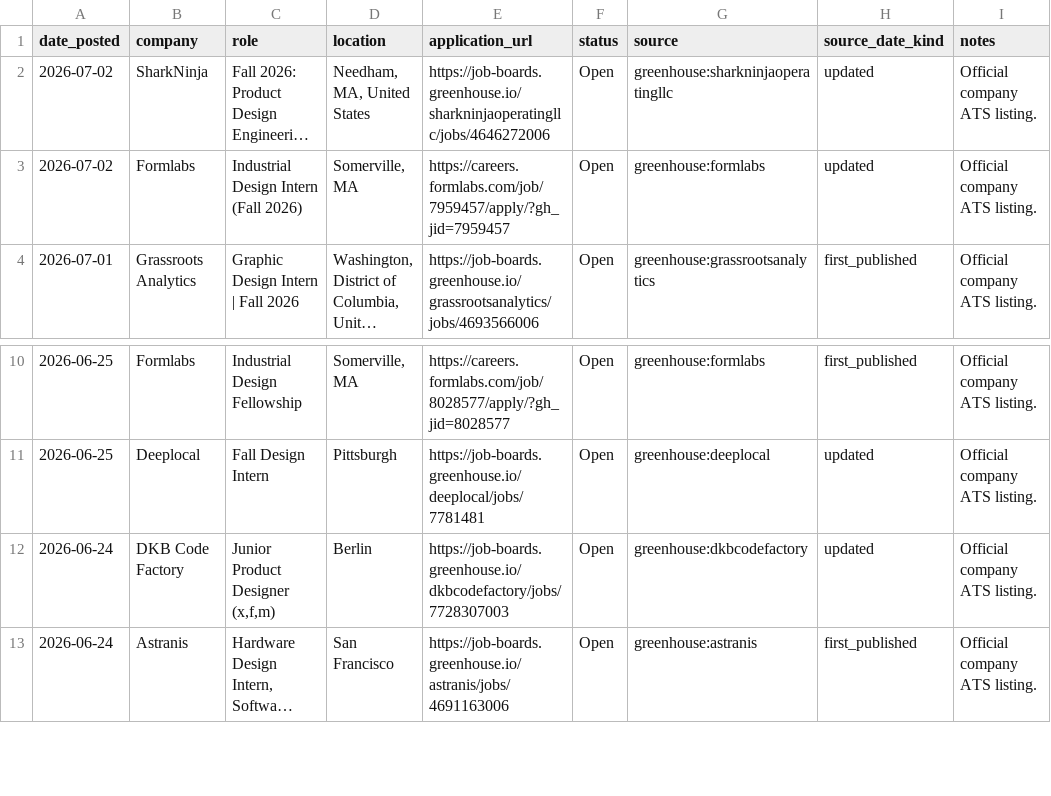
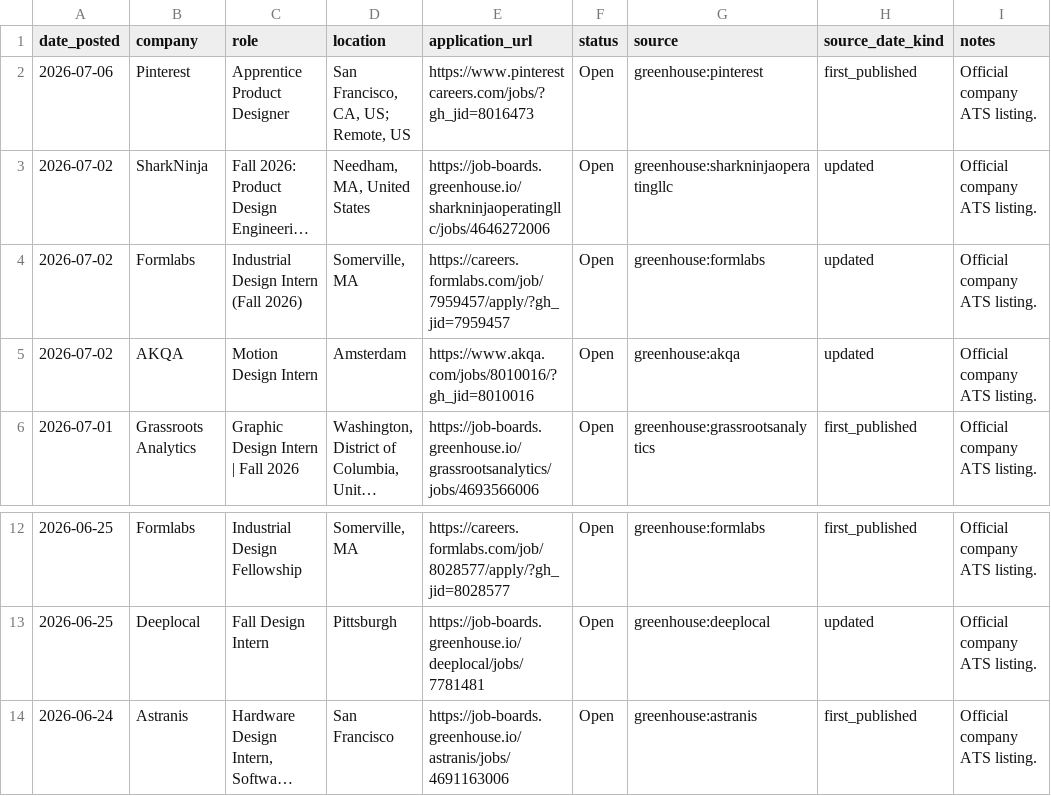
Before and after one commit to jasontello/design-opportunities, a CSV file: data/internships.csv, drawn as a sheet; only a part is shown, gaps mark what is left out; long unchanged cells end in …; removed rows and columns are numbered as before the commit, all else as after; the diff names each change by its address in the sheet, - before the commit and + after, or states it on an @@ line.

```diff
--- a/data/internships.csv
+++ b/data/internships.csv
+row 2: 2026-07-06 | Pinterest | Apprentice Product Designer | San Francisco, CA, US; Remote, US | https://www.pinterestcareers.com/jobs/?gh_jid=8016473 | Open | greenhouse:pinterest | first_published | Official company ATS listing.
+row 5: 2026-07-02 | AKQA | Motion Design Intern | Amsterdam | https://www.akqa.com/jobs/8010016/?gh_jid=8010016 | Open | greenhouse:akqa | updated | Official company ATS listing.
-row 12: 2026-06-24 | DKB Code Factory | Junior Product Designer (x,f,m) | Berlin | https://job-boards.greenhouse.io/dkbcodefactory/jobs/7728307003 | Open | greenhouse:dkbcodefactory | updated | Official company ATS listing.
```
Also changed, not shown: data/company_sources.csv, 3 other files.
